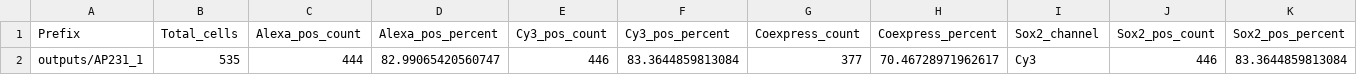
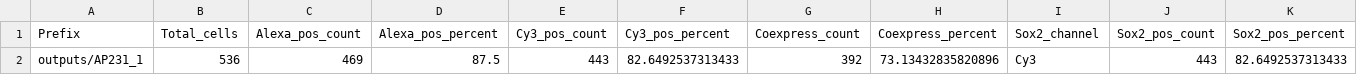
Before and after one commit to mugetekin/fiji-stardist-pipeline, a CSV file: outputs/AP231_1_counts_overall.csv, drawn as a sheet; only a part is shown; removed rows and columns are numbered as before the commit, all else as after; rows hold the shown columns only; the diff names each change by its address in the sheet, - before the commit and + after, or states it on an @@ line.

```diff
--- a/outputs/AP231_1_counts_overall.csv
+++ b/outputs/AP231_1_counts_overall.csv
-row 2: outputs/AP231_1 | 535 | 444 | 82.99065420560747 | 446 | 83.3644859813084 | 377 | 70.46728971962617 | Cy3 | 446 | 83.3644859813084
+row 2: outputs/AP231_1 | 536 | 469 | 87.5 | 443 | 82.6492537313433 | 392 | 73.13432835820896 | Cy3 | 443 | 82.6492537313433
```
Also changed, not shown: outputs/AP231_1_counts_by_region.csv, outputs/AP231_1_per_cell.csv, 6 other files.
